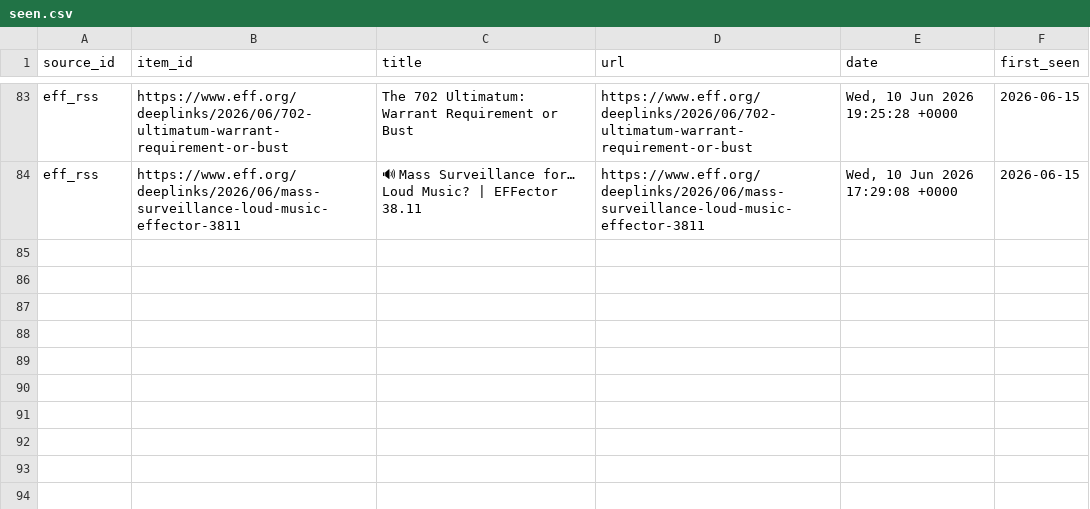
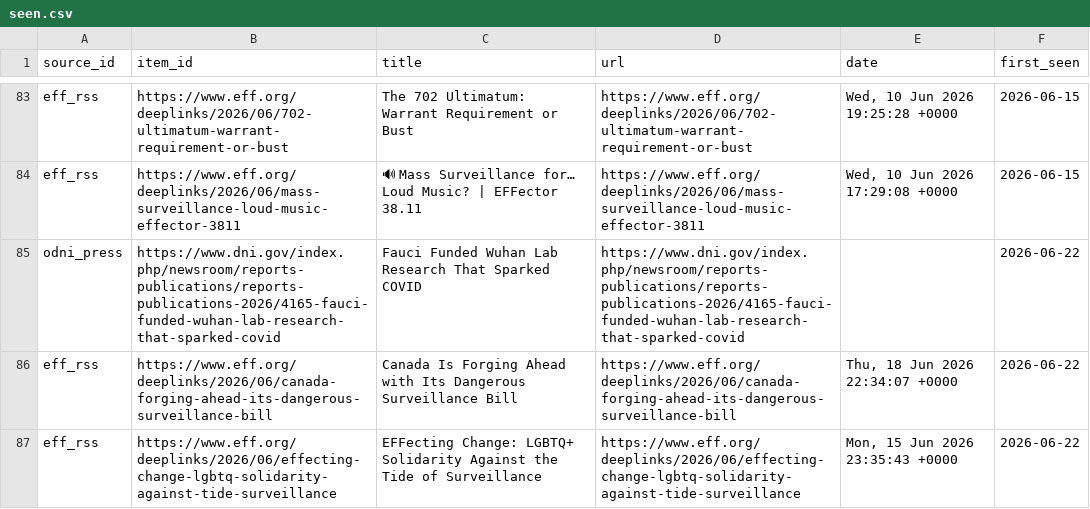
Before and after one commit to Surveillance-Watch/surveillance-watch, a CSV file: data/seen.csv, drawn as a sheet; only a part is shown, gaps mark what is left out; the diff names each change by its address in the sheet, - before the commit and + after, or states it on an @@ line.

```diff
--- a/data/seen.csv
+++ b/data/seen.csv
+row 85: odni_press | https://www.dni.gov/index.php/newsroom/reports-publications/reports-publications-2026/4165-fauci-funded-wuhan-lab-research-that-sparked-covid | Fauci Funded Wuhan Lab Research That Sparked COVID | https://www.dni.gov/index.php/newsroom/reports-publications/reports-publications-2026/4165-fauci-funded-wuhan-lab-research-that-sparked-covid |  | 2026-06-22
+row 86: eff_rss | https://www.eff.org/deeplinks/2026/06/canada-forging-ahead-its-dangerous-surveillance-bill | Canada Is Forging Ahead with Its Dangerous Surveillance Bill | https://www.eff.org/deeplinks/2026/06/canada-forging-ahead-its-dangerous-surveillance-bill | Thu, 18 Jun 2026 22:34:07 +0000 | 2026-06-22
+row 87: eff_rss | https://www.eff.org/deeplinks/2026/06/effecting-change-lgbtq-solidarity-against-tide-surveillance | EFFecting Change: LGBTQ+ Solidarity Against the Tide of Surveillance | https://www.eff.org/deeplinks/2026/06/effecting-change-lgbtq-solidarity-against-tide-surveillance | Mon, 15 Jun 2026 23:35:43 +0000 | 2026-06-22
```
Also changed, not shown: data/failures.csv, 9 other files.
